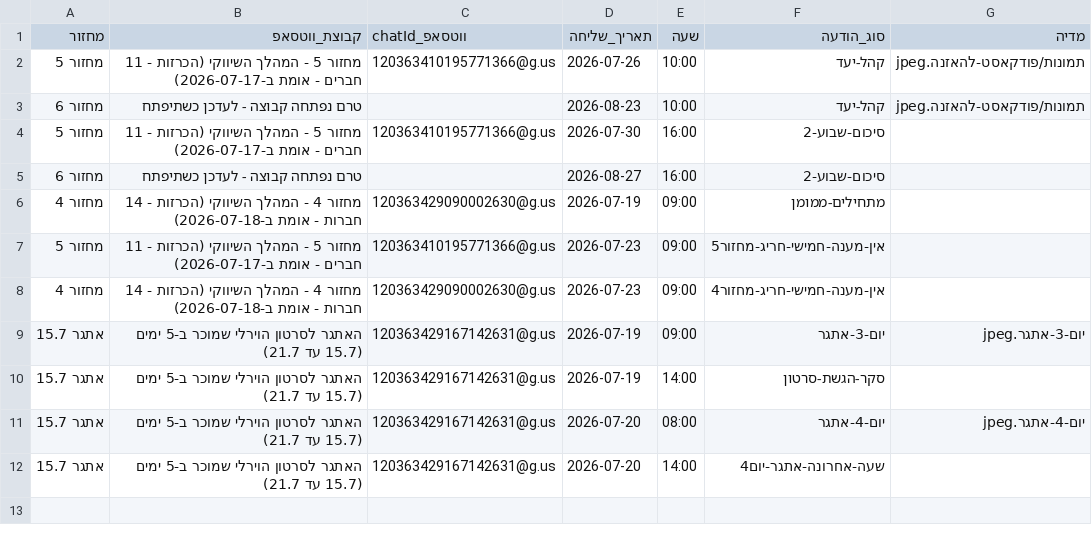
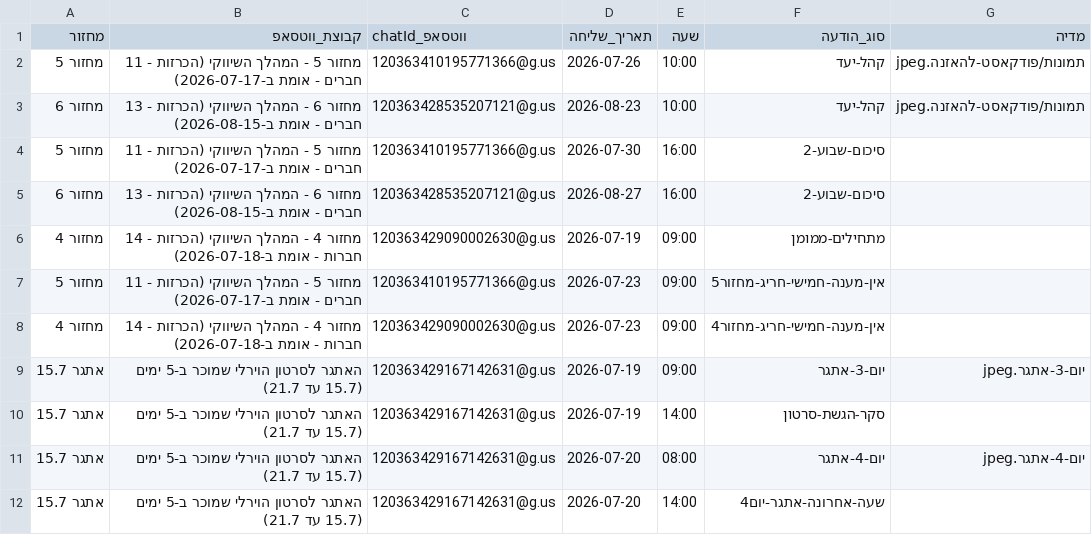
Before and after one commit to mayakislev-ux/maya-session-reminders-agent, a CSV file: הודעות-לפי-תאריך.csv, drawn as a sheet; only a part is shown; the diff names each change by its address in the sheet, - before the commit and + after, or states it on an @@ line.

```diff
--- a/הודעות-לפי-תאריך.csv
+++ b/הודעות-לפי-תאריך.csv
-B3 (קבוצת_ווטסאפ): טרם נפתחה קבוצה - לעדכן כשתיפתח
+B3 (קבוצת_ווטסאפ): מחזור 6 - המהלך השיווקי (הכרזות - 13 חברים - אומת ב-2026-08-15)
-C3 (chatId_ווטסאפ): (empty)
+C3 (chatId_ווטסאפ): 120363428535207121@g.us
-B5 (קבוצת_ווטסאפ): טרם נפתחה קבוצה - לעדכן כשתיפתח
+B5 (קבוצת_ווטסאפ): מחזור 6 - המהלך השיווקי (הכרזות - 13 חברים - אומת ב-2026-08-15)
-C5 (chatId_ווטסאפ): (empty)
+C5 (chatId_ווטסאפ): 120363428535207121@g.us
```
Also changed, not shown: לוח-מפגשים.csv.
